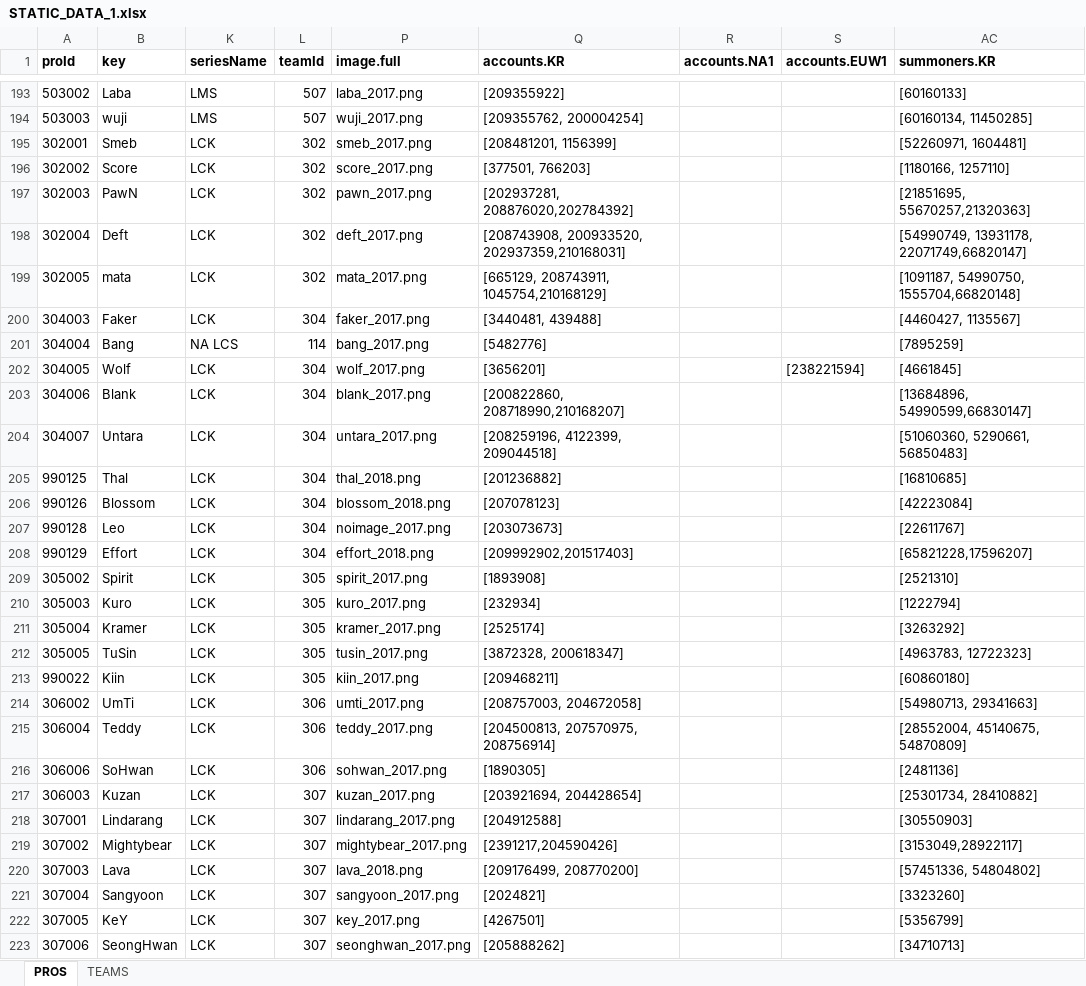
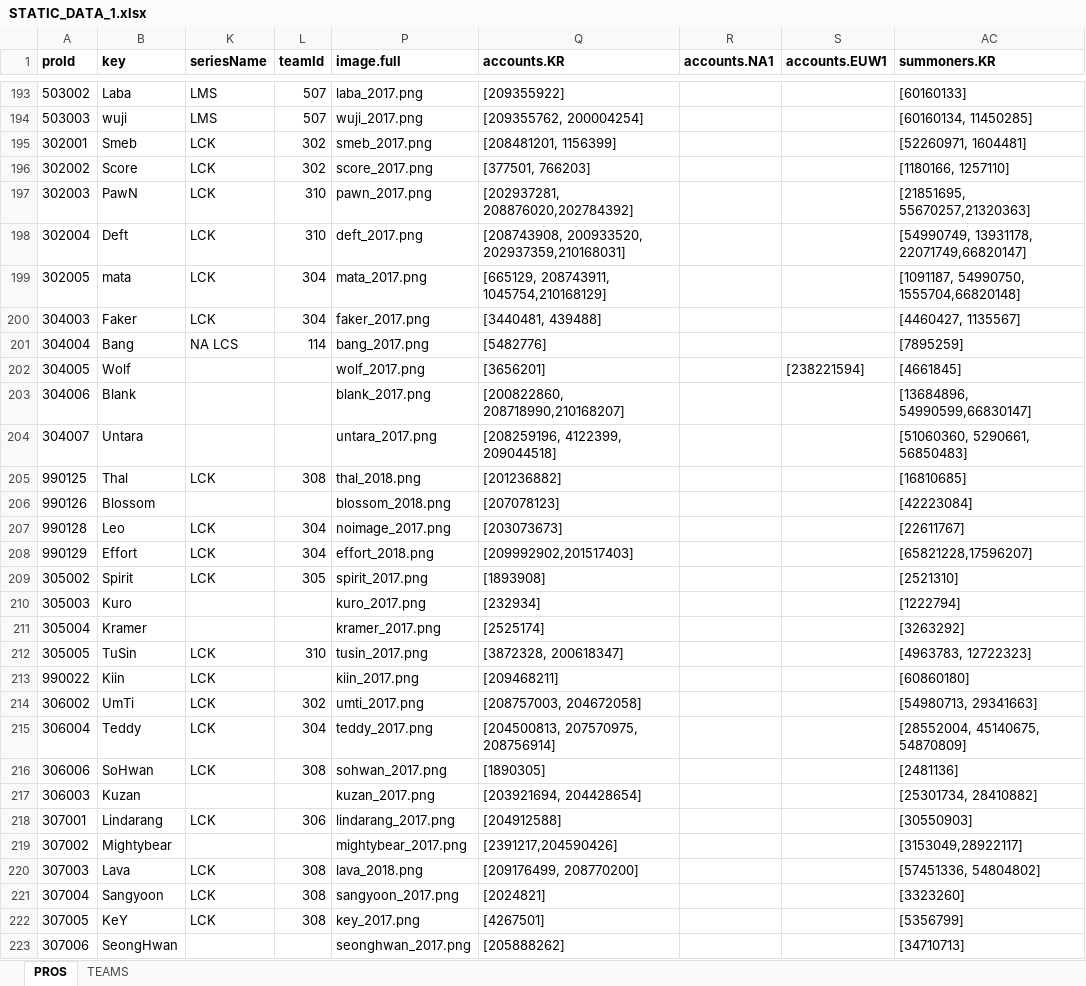
Before and after one commit to hk86/lolvvv-assets, an Excel workbook: private/STATIC_DATA_1.xlsx, sheet PROS, drawn as a sheet; only a part is shown, gaps mark what is left out; values as stored, in another font and other column widths than the file's, no borders; the diff covers the shown part only; the diff names each change by its address in the sheet, - before the commit and + after, or states it on an @@ line.

Commit message:
LCK Team update

```diff
--- a/private/STATIC_DATA_1.xlsx (sheet PROS)
+++ b/private/STATIC_DATA_1.xlsx (sheet PROS)
-L197:L198 (teamId): 302
+L197:L198 (teamId): 310
-L199 (teamId): 302
+L199 (teamId): 304
-K202:K204 (seriesName): LCK
+K202:K204 (seriesName): (empty)
-L202:L204 (teamId): 304
+L202:L204 (teamId): (empty)
-L205 (teamId): 304
+L205 (teamId): 308
-K206 (seriesName): LCK
+K206 (seriesName): (empty)
-L206 (teamId): 304
+L206 (teamId): (empty)
-K210:K211 (seriesName): LCK
+K210:K211 (seriesName): (empty)
-L210:L211 (teamId): 305
+L210:L211 (teamId): (empty)
-L212 (teamId): 305
+L212 (teamId): 310
-L213 (teamId): 305
+L213 (teamId): (empty)
-L214 (teamId): 306
+L214 (teamId): 302
-L215 (teamId): 306
+L215 (teamId): 304
-L216 (teamId): 306
+L216 (teamId): 308
-K217 (seriesName): LCK
+K217 (seriesName): (empty)
-L217 (teamId): 307
+L217 (teamId): (empty)
-L218 (teamId): 307
+L218 (teamId): 306
-K219 (seriesName): LCK
+K219 (seriesName): (empty)
-L219 (teamId): 307
+L219 (teamId): (empty)
-L220:L222 (teamId): 307
+L220:L222 (teamId): 308
-K223 (seriesName): LCK
+K223 (seriesName): (empty)
-L223 (teamId): 307
+L223 (teamId): (empty)
```
Also changed, not shown: 44 edited cells elsewhere in this sheet, sheet TEAMS, 30 other files.
